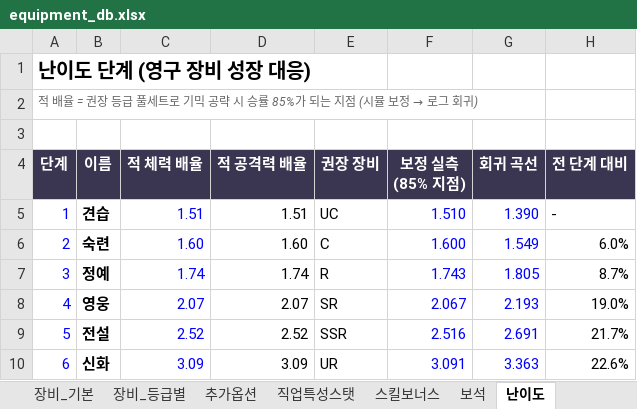
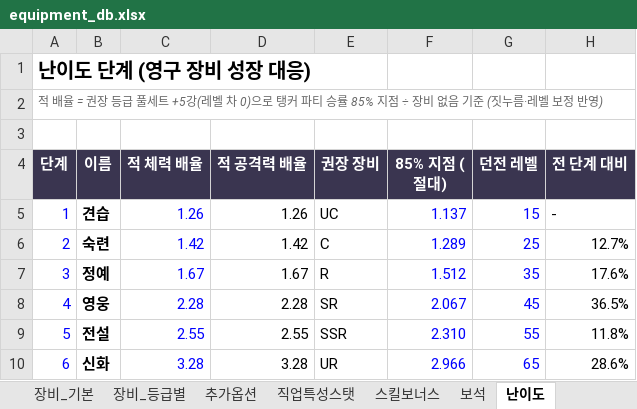
Before and after one commit to gsh8792-lgtm/-, an Excel workbook: docs/equipment_db.xlsx, sheet 난이도, drawn as a sheet; only a part is shown; values as stored, in another font and other column widths than the file's, no borders; the diff covers the shown part only; the diff names each change by its address in the sheet, - before the commit and + after, or states it on an @@ line.

```diff
--- a/docs/equipment_db.xlsx (sheet 난이도)
+++ b/docs/equipment_db.xlsx (sheet 난이도)
@@ A2 (단계): …풀세트로 기믹 공략 시 승률 85%가 되는 지점 (시뮬 보정 → 로그 회귀) → …풀세트 +5강(레벨 차 0)으로 탱커 파티 승률 85% 지점 ÷ 장비 없음 기준 (짓누름·레벨 보정 반영) @@
-F4: 보정 실측(85% 지점)
+F4: 85% 지점 (절대)
-G4: 회귀 곡선
+G4: 던전 레벨
-C5 (적 체력 배율): 1.51
+C5 (적 체력 배율): 1.26
-D5 (적 공격력 배율): 1.51
+D5 (적 공격력 배율): 1.26
-F5 (85% 지점 (절대)): 1.510
+F5 (85% 지점 (절대)): 1.137
-G5 (던전 레벨): 1.390
+G5 (던전 레벨): 15
-C6 (적 체력 배율): 1.60
+C6 (적 체력 배율): 1.42
-D6 (적 공격력 배율): 1.60
+D6 (적 공격력 배율): 1.42
-F6 (85% 지점 (절대)): 1.600
+F6 (85% 지점 (절대)): 1.289
-G6 (던전 레벨): 1.549
+G6 (던전 레벨): 25
-H6 (전 단계 대비): 6.0%
+H6 (전 단계 대비): 12.7%
-C7 (적 체력 배율): 1.74
+C7 (적 체력 배율): 1.67
-D7 (적 공격력 배율): 1.74
+D7 (적 공격력 배율): 1.67
-F7 (85% 지점 (절대)): 1.743
+F7 (85% 지점 (절대)): 1.512
-G7 (던전 레벨): 1.805
+G7 (던전 레벨): 35
-H7 (전 단계 대비): 8.7%
+H7 (전 단계 대비): 17.6%
-C8 (적 체력 배율): 2.07
+C8 (적 체력 배율): 2.28
-D8 (적 공격력 배율): 2.07
+D8 (적 공격력 배율): 2.28
-G8 (던전 레벨): 2.193
+G8 (던전 레벨): 45
-H8 (전 단계 대비): 19.0%
+H8 (전 단계 대비): 36.5%
-C9 (적 체력 배율): 2.52
+C9 (적 체력 배율): 2.55
-D9 (적 공격력 배율): 2.52
+D9 (적 공격력 배율): 2.55
-F9 (85% 지점 (절대)): 2.516
+F9 (85% 지점 (절대)): 2.310
-G9 (던전 레벨): 2.691
+G9 (던전 레벨): 55
-H9 (전 단계 대비): 21.7%
+H9 (전 단계 대비): 11.8%
-C10 (적 체력 배율): 3.09
+C10 (적 체력 배율): 3.28
-D10 (적 공격력 배율): 3.09
+D10 (적 공격력 배율): 3.28
-F10 (85% 지점 (절대)): 3.091
+F10 (85% 지점 (절대)): 2.966
-G10 (던전 레벨): 3.363
+G10 (던전 레벨): 65
-H10 (전 단계 대비): 22.6%
+H10 (전 단계 대비): 28.6%
```
Also changed, not shown: 10 edited cells elsewhere in this sheet, sheet 밸런스분석, 19 other files.
